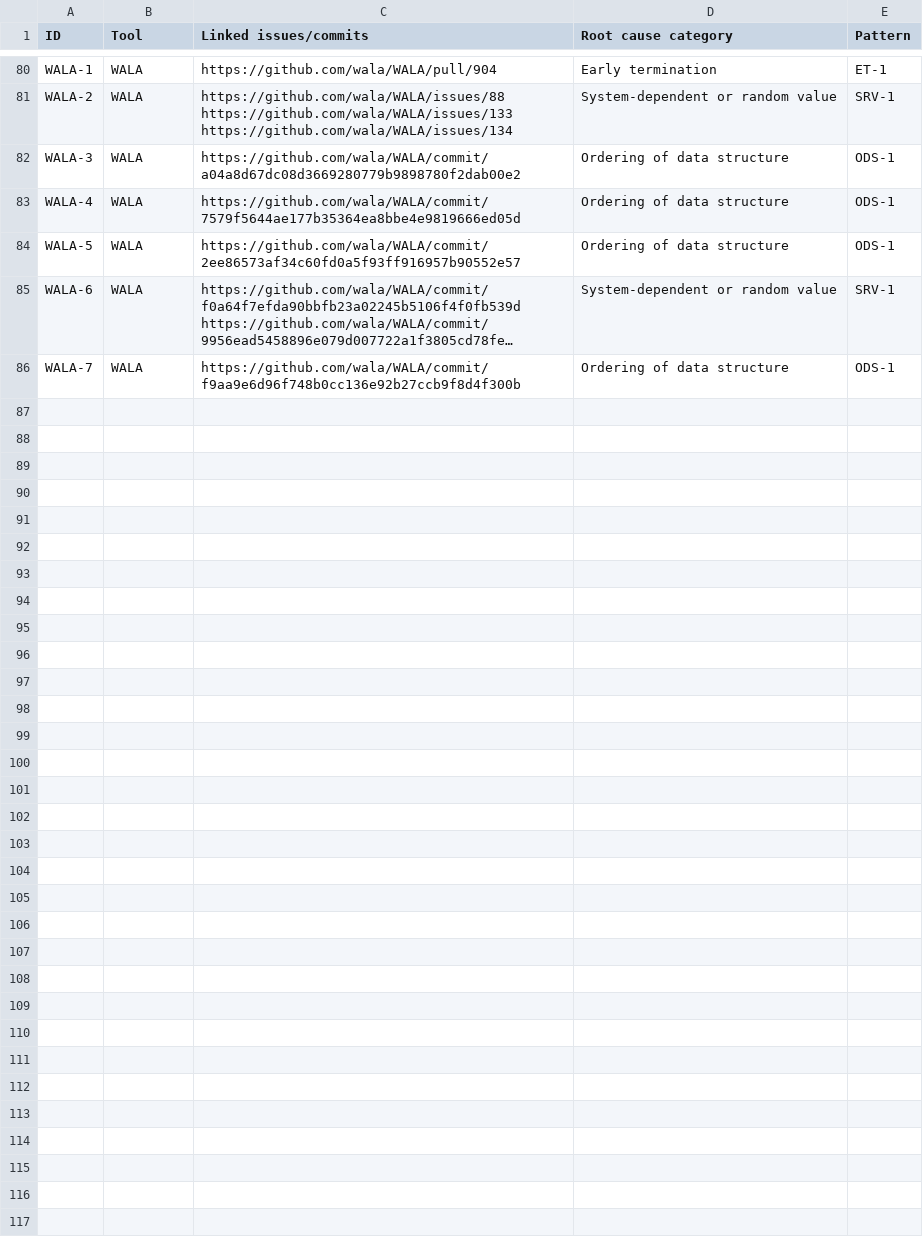
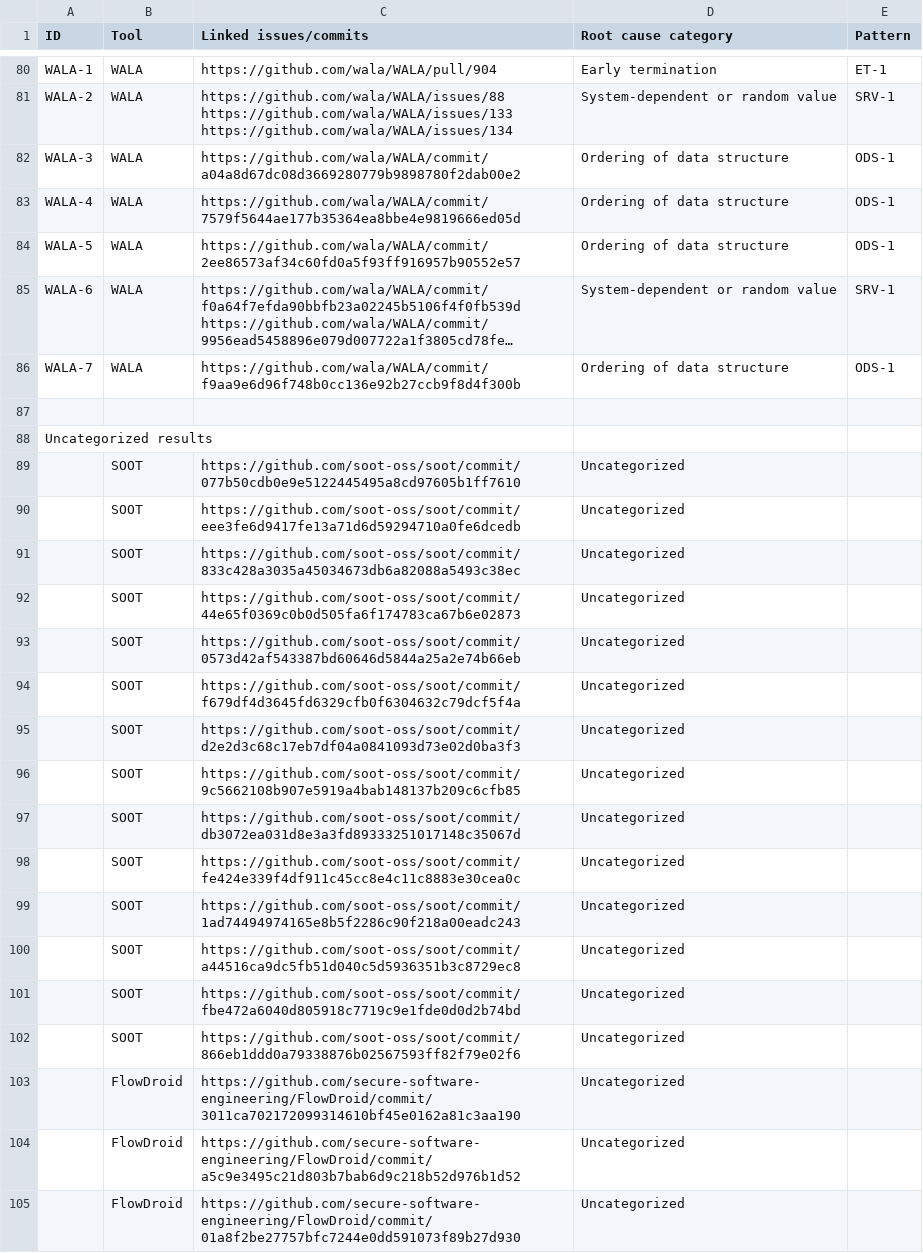
Before and after one commit to UTD-FAST-Lab/NDSAStudy, a CSV file: data/rq1/RQ1_FINAL_RESULTS.csv, drawn as a sheet; only a part is shown, gaps mark what is left out; long unchanged cells end in …; the diff covers the shown part only; the diff names each change by its address in the sheet, - before the commit and + after, or states it on an @@ line.

Commit message:
rq1 result

```diff
--- a/data/rq1/RQ1_FINAL_RESULTS.csv
+++ b/data/rq1/RQ1_FINAL_RESULTS.csv
+row 87: (empty)
+row 88: Uncategorized results
+row 89:  | SOOT | https://github.com/soot-oss/soot/commit/077b50cdb0e9e5122445495a8cd97605b1ff7610 | Uncategorized
+row 90:  | SOOT | https://github.com/soot-oss/soot/commit/eee3fe6d9417fe13a71d6d59294710a0fe6dcedb | Uncategorized
+row 91:  | SOOT | https://github.com/soot-oss/soot/commit/833c428a3035a45034673db6a82088a5493c38ec | Uncategorized
+row 92:  | SOOT | https://github.com/soot-oss/soot/commit/44e65f0369c0b0d505fa6f174783ca67b6e02873 | Uncategorized
+row 93:  | SOOT | https://github.com/soot-oss/soot/commit/0573d42af543387bd60646d5844a25a2e74b66eb | Uncategorized
+row 94:  | SOOT | https://github.com/soot-oss/soot/commit/f679df4d3645fd6329cfb0f6304632c79dcf5f4a | Uncategorized
+row 95:  | SOOT | https://github.com/soot-oss/soot/commit/d2e2d3c68c17eb7df04a0841093d73e02d0ba3f3 | Uncategorized
+row 96:  | SOOT | https://github.com/soot-oss/soot/commit/9c5662108b907e5919a4bab148137b209c6cfb85 | Uncategorized
+row 97:  | SOOT | https://github.com/soot-oss/soot/commit/db3072ea031d8e3a3fd89333251017148c35067d | Uncategorized
+row 98:  | SOOT | https://github.com/soot-oss/soot/commit/fe424e339f4df911c45cc8e4c11c8883e30cea0c | Uncategorized
+row 99:  | SOOT | https://github.com/soot-oss/soot/commit/1ad74494974165e8b5f2286c90f218a00eadc243 | Uncategorized
+row 100:  | SOOT | https://github.com/soot-oss/soot/commit/a44516ca9dc5fb51d040c5d5936351b3c8729ec8 | Uncategorized
+row 101:  | SOOT | https://github.com/soot-oss/soot/commit/fbe472a6040d805918c7719c9e1fde0d0d2b74bd | Uncategorized
+row 102:  | SOOT | https://github.com/soot-oss/soot/commit/866eb1ddd0a79338876b02567593ff82f79e02f6 | Uncategorized
+row 103:  | FlowDroid | https://github.com/secure-software-engineering/FlowDroid/commit/3011ca702172099314610bf45e0162a81c3aa190 | Uncategorized
+row 104:  | FlowDroid | https://github.com/secure-software-engineering/FlowDroid/commit/a5c9e3495c21d803b7bab6d9c218b52d976b1d52 | Uncategorized
+row 105:  | FlowDroid | https://github.com/secure-software-engineering/FlowDroid/commit/01a8f2be27757bfc7244e0dd591073f89b27d930 | Uncategorized
```
Also changed, not shown: 23 added rows elsewhere in this file.
